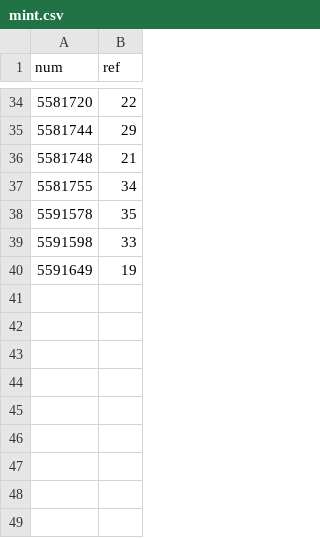
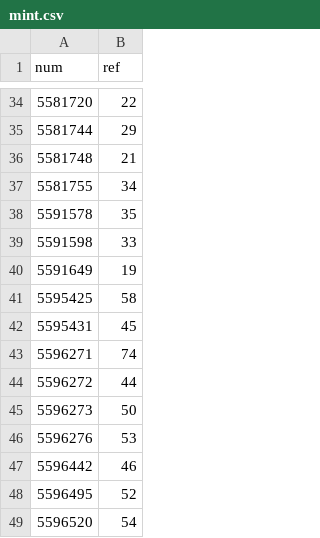
Before and after one commit to 0xCompute/punks12px, a CSV file: pork/mint.csv, drawn as a sheet; only a part is shown, gaps mark what is left out; the diff names each change by its address in the sheet, - before the commit and + after, or states it on an @@ line.

```diff
--- a/pork/mint.csv
+++ b/pork/mint.csv
+row 41: 5595425 | 58
+row 42: 5595431 | 45
+row 43: 5596271 | 74
+row 44: 5596272 | 44
+row 45: 5596273 | 50
+row 46: 5596276 | 53
+row 47: 5596442 | 46
+row 48: 5596495 | 52
+row 49: 5596520 | 54
```
Also changed, not shown: 9 other files.
